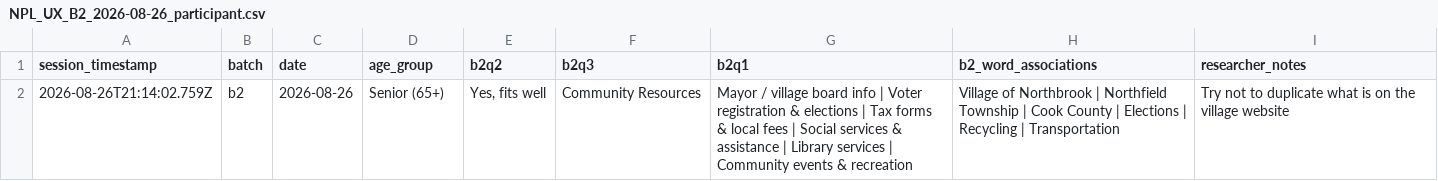
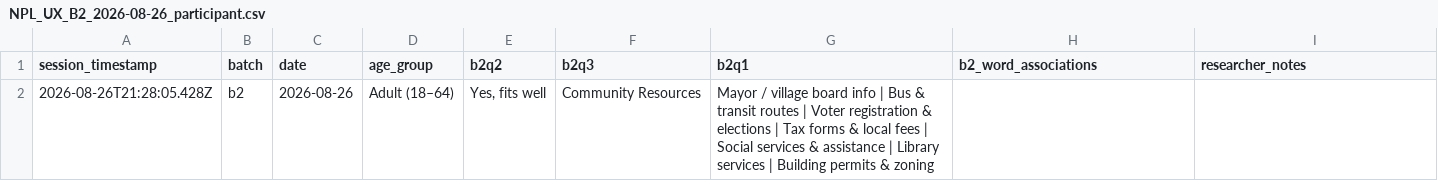
Before and after one commit to northbrooklibrary/site-ux-data, a CSV file: data/NPL_UX_B2_2026-08-26_participant.csv, drawn as a sheet.

```diff
--- a/data/NPL_UX_B2_2026-08-26_participant.csv
+++ b/data/NPL_UX_B2_2026-08-26_participant.csv
@@ -1,2 +1,2 @@
 "session_timestamp","batch","date","age_group","b2q2","b2q3","b2q1","b2_word_associations","researcher_notes"
-"2026-08-26T21:14:02.759Z","b2","2026-08-26","Senior (65+)","Yes, fits well","Community Resources","Mayor / village board info | Voter registration & elections | Tax forms & local fees | Social services & assistance | Library services | Community events & recreation","Village of Northbrook | Northfield Township | Cook County | Elections | Recycling | Transportation","Try not to duplicate what is on the village website"
+"2026-08-26T21:28:05.428Z","b2","2026-08-26","Adult (18–64)","Yes, fits well","Community Resources","Mayor / village board info | Bus & transit routes | Voter registration & elections | Tax forms & local fees | Social services & assistance | Library services | Building permits & zoning","",""
```
